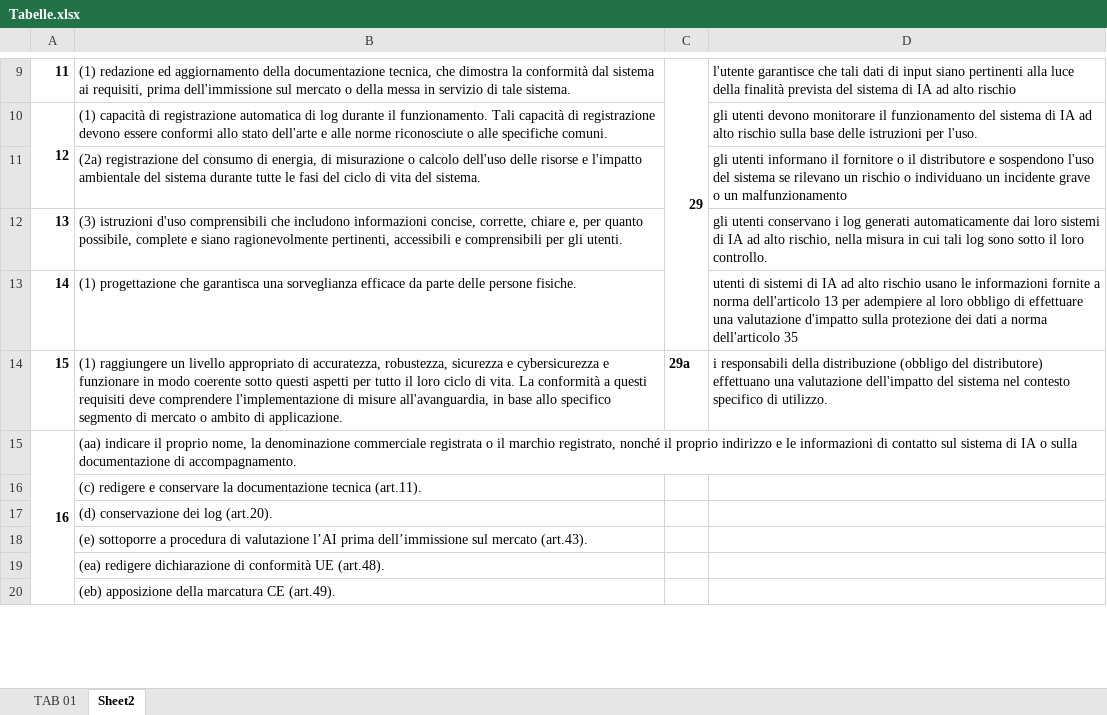
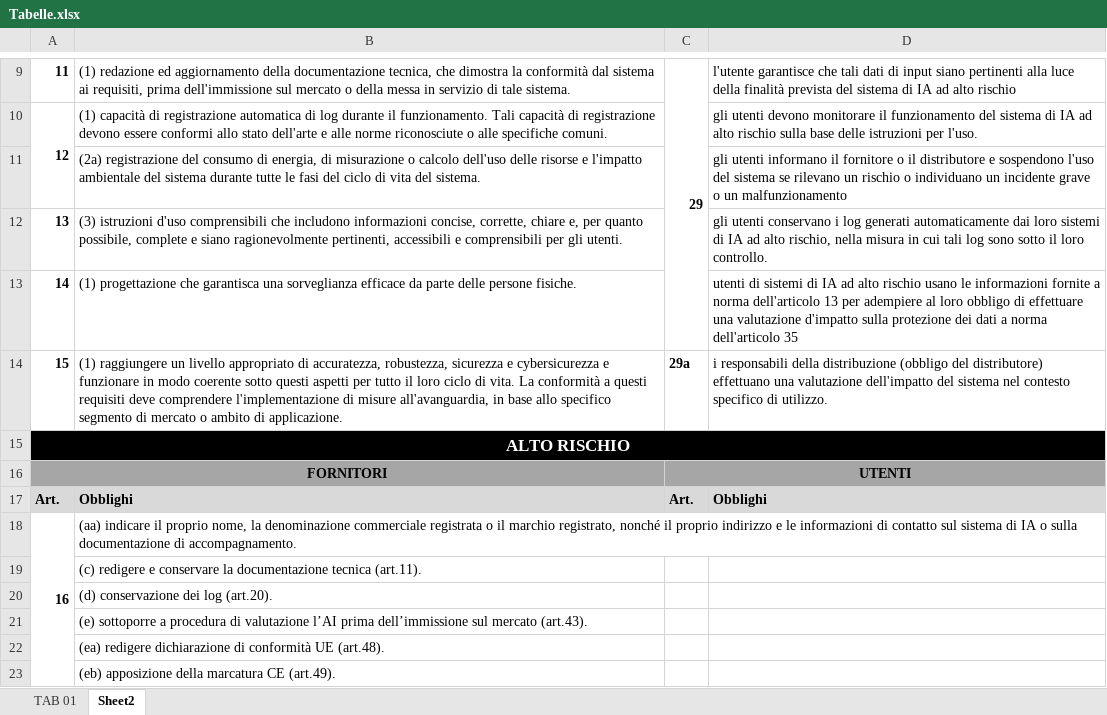
Before and after one commit to lastknight/42_intelligenza_artificiale, an Excel workbook: resources/Tabelle.xlsx, sheet Sheet2, drawn as a sheet; only a part is shown, gaps mark what is left out; values as stored, in another font and other column widths than the file's, no borders; the diff names each change by its address in the sheet, - before the commit and + after, or states it on an @@ line.

```diff
--- a/resources/Tabelle.xlsx (sheet Sheet2)
+++ b/resources/Tabelle.xlsx (sheet Sheet2)
+row 15: ALTO RISCHIO
+row 16: FORNITORI |  | UTENTI
+row 17: Art. | Obblighi | Art. | Obblighi
```
Also changed, not shown: 12 other files.
